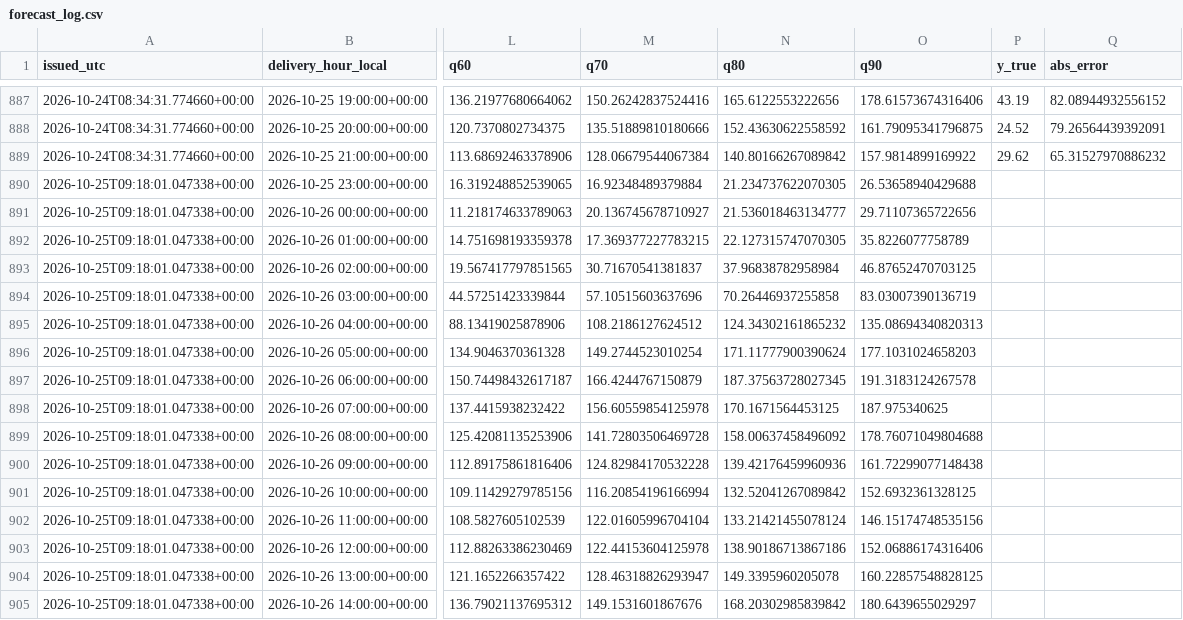
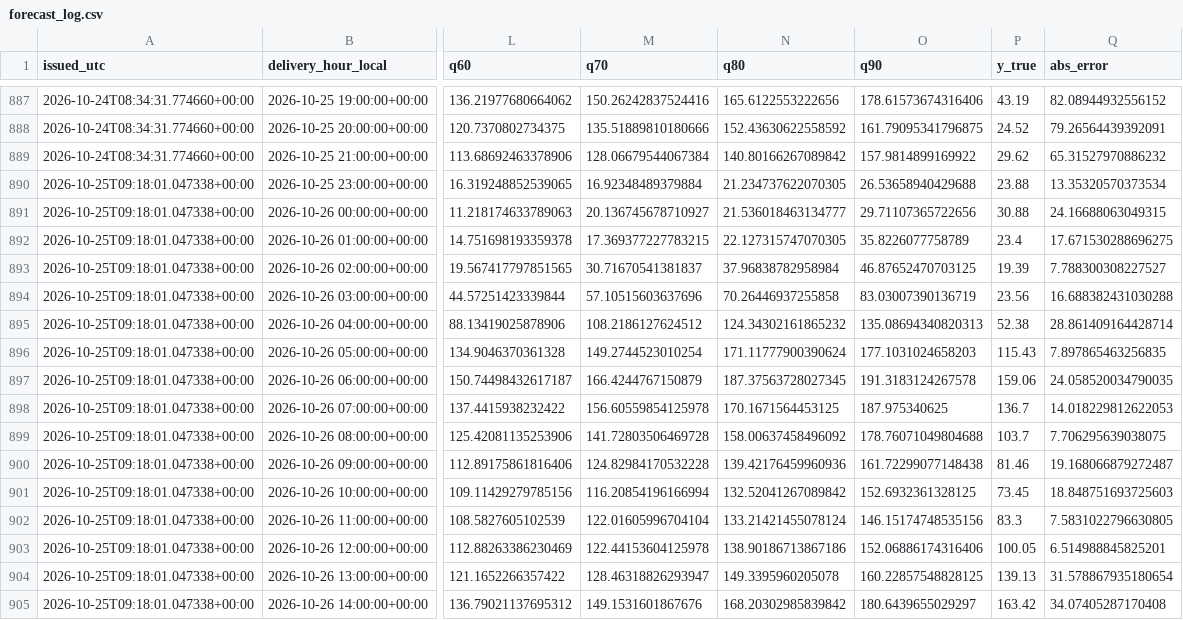
Before and after one commit to wassimomabrouk/dayahead-price-forecasting, a CSV file: reports/forecast_log.csv, drawn as a sheet; only a part is shown, gaps mark what is left out; the diff covers the shown part only; the diff names each change by its address in the sheet, - before the commit and + after, or states it on an @@ line.

```diff
--- a/reports/forecast_log.csv
+++ b/reports/forecast_log.csv
-P890 (y_true): (empty)
+P890 (y_true): 23.88
-Q890 (abs_error): (empty)
+Q890 (abs_error): 13.35320570373534
-P891 (y_true): (empty)
+P891 (y_true): 30.88
-Q891 (abs_error): (empty)
+Q891 (abs_error): 24.16688063049315
-P892 (y_true): (empty)
+P892 (y_true): 23.4
-Q892 (abs_error): (empty)
+Q892 (abs_error): 17.671530288696275
-P893 (y_true): (empty)
+P893 (y_true): 19.39
-Q893 (abs_error): (empty)
+Q893 (abs_error): 7.788300308227527
-P894 (y_true): (empty)
+P894 (y_true): 23.56
-Q894 (abs_error): (empty)
+Q894 (abs_error): 16.688382431030288
-P895 (y_true): (empty)
+P895 (y_true): 52.38
-Q895 (abs_error): (empty)
+Q895 (abs_error): 28.861409164428714
-P896 (y_true): (empty)
+P896 (y_true): 115.43
-Q896 (abs_error): (empty)
+Q896 (abs_error): 7.897865463256835
-P897 (y_true): (empty)
+P897 (y_true): 159.06
-Q897 (abs_error): (empty)
+Q897 (abs_error): 24.058520034790035
-P898 (y_true): (empty)
+P898 (y_true): 136.7
-Q898 (abs_error): (empty)
+Q898 (abs_error): 14.018229812622053
-P899 (y_true): (empty)
+P899 (y_true): 103.7
-Q899 (abs_error): (empty)
+Q899 (abs_error): 7.706295639038075
-P900 (y_true): (empty)
+P900 (y_true): 81.46
-Q900 (abs_error): (empty)
+Q900 (abs_error): 19.168066879272487
-P901 (y_true): (empty)
+P901 (y_true): 73.45
-Q901 (abs_error): (empty)
+Q901 (abs_error): 18.848751693725603
-P902 (y_true): (empty)
+P902 (y_true): 83.3
-Q902 (abs_error): (empty)
+Q902 (abs_error): 7.5831022796630805
-P903 (y_true): (empty)
+P903 (y_true): 100.05
-Q903 (abs_error): (empty)
+Q903 (abs_error): 6.514988845825201
-P904 (y_true): (empty)
+P904 (y_true): 139.13
-Q904 (abs_error): (empty)
+Q904 (abs_error): 31.578867935180654
-P905 (y_true): (empty)
+P905 (y_true): 163.42
-Q905 (abs_error): (empty)
+Q905 (abs_error): 34.07405287170408
```
Also changed, not shown: 16 edited cells elsewhere in this file, 2 other files.
